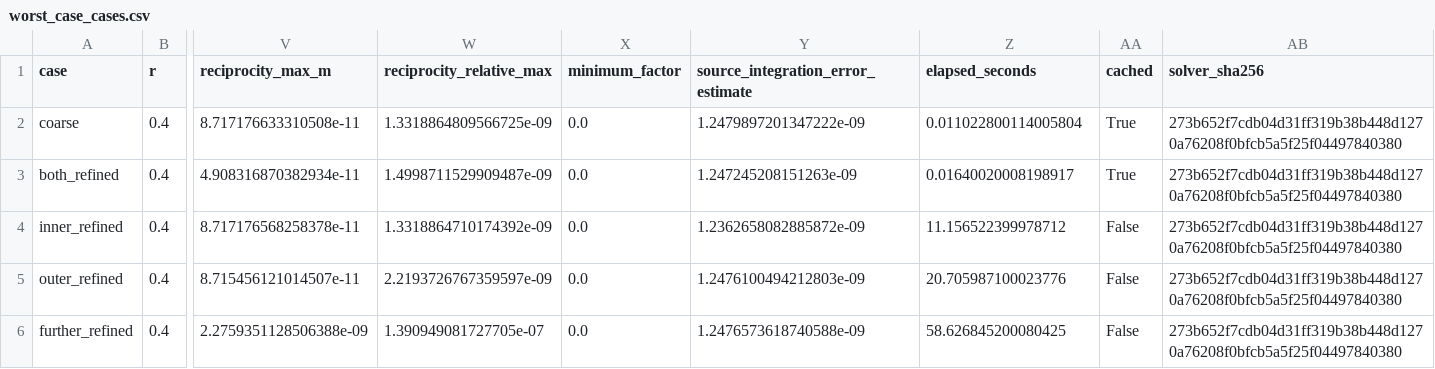
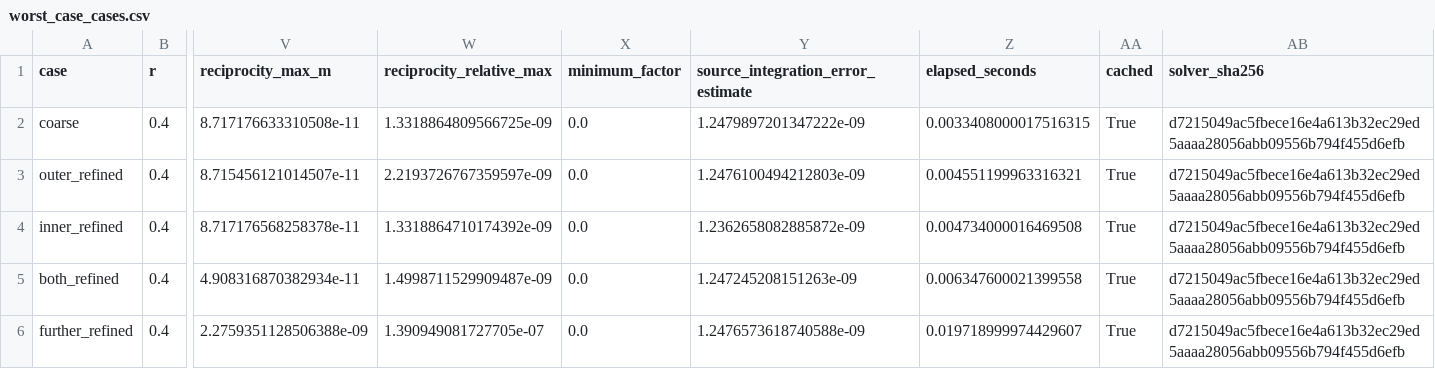
Before and after one commit to SebastianGajardo98/eccentric-cylinder-radiation, a CSV file: results/discretization/worst_case_cases.csv, drawn as a sheet; only a part is shown, gaps mark what is left out; removed rows and columns are numbered as before the commit, all else as after; rows hold the shown columns only; the diff names each change by its address in the sheet, - before the commit and + after, or states it on an @@ line.

```diff
--- a/results/discretization/worst_case_cases.csv
+++ b/results/discretization/worst_case_cases.csv
-Z2 (elapsed_seconds): 0.011022800114005804
+Z2 (elapsed_seconds): 0.0033408000017516315
-AB2 (solver_sha256): 273b652f7cdb04d31ff319b38b448d1270a76208f0bfcb5a5f25f04497840380
+AB2 (solver_sha256): d7215049ac5fbece16e4a613b32ec29ed5aaaa28056abb09556b794f455d6efb
+row 3: outer_refined | 0.4 | 8.715456121014507e-11 | 2.2193726767359597e-09 | 0.0 | 1.2476100494212803e-09 | 0.004551199963316321 | True | d7215049ac5fbece16e4a613b32ec29ed5aaaa28056abb09556b794f455d6efb
+row 4: inner_refined | 0.4 | 8.717176568258378e-11 | 1.3318864710174392e-09 | 0.0 | 1.2362658082885872e-09 | 0.004734000016469508 | True | d7215049ac5fbece16e4a613b32ec29ed5aaaa28056abb09556b794f455d6efb
-Z5 (elapsed_seconds): 0.01640020008198917
+Z5 (elapsed_seconds): 0.006347600021399558
-AB5 (solver_sha256): 273b652f7cdb04d31ff319b38b448d1270a76208f0bfcb5a5f25f04497840380
+AB5 (solver_sha256): d7215049ac5fbece16e4a613b32ec29ed5aaaa28056abb09556b794f455d6efb
-row 4: inner_refined | 0.4 | 8.717176568258378e-11 | 1.3318864710174392e-09 | 0.0 | 1.2362658082885872e-09 | 11.156522399978712 | False | 273b652f7cdb04d31ff319b38b448d1270a76208f0bfcb5a5f25f04497840380
-row 5: outer_refined | 0.4 | 8.715456121014507e-11 | 2.2193726767359597e-09 | 0.0 | 1.2476100494212803e-09 | 20.705987100023776 | False | 273b652f7cdb04d31ff319b38b448d1270a76208f0bfcb5a5f25f04497840380
-Z6 (elapsed_seconds): 58.626845200080425
+Z6 (elapsed_seconds): 0.019718999974429607
-AA6 (cached): False
+AA6 (cached): True
-AB6 (solver_sha256): 273b652f7cdb04d31ff319b38b448d1270a76208f0bfcb5a5f25f04497840380
+AB6 (solver_sha256): d7215049ac5fbece16e4a613b32ec29ed5aaaa28056abb09556b794f455d6efb
```
Also changed, not shown: results/discretization/independent_cases.csv, results/discretization/qualification_96_128_cases.csv, 41 other files.
